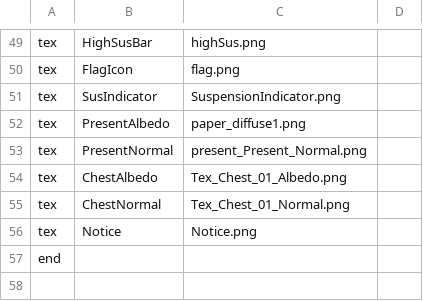
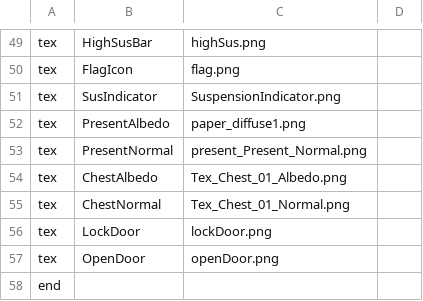
Before and after one commit to Nijelous/CSC8508-2023, a CSV file: Assets/UsedAssets.csv, drawn as a sheet; only a part is shown, gaps mark what is left out.

```diff
--- a/Assets/UsedAssets.csv
+++ b/Assets/UsedAssets.csv
@@ -55,3 +55,4 @@ tex,ChestAlbedo,Tex_Chest_01_Albedo.png,
 tex,ChestNormal,Tex_Chest_01_Normal.png,
-tex,Notice,Notice.png,
+tex,LockDoor,lockDoor.png,
+tex,OpenDoor,openDoor.png,
 end,,,
```
Also changed, not shown: 3 other files.
